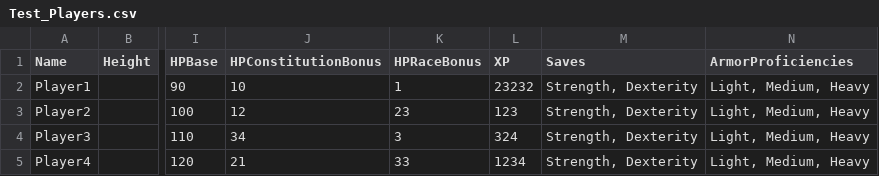
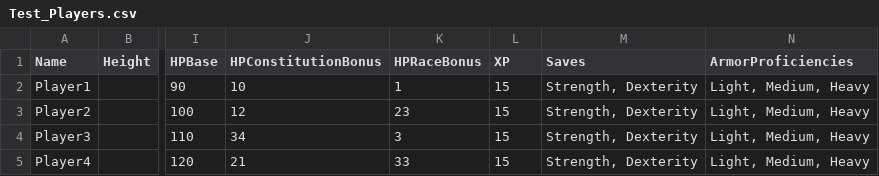
Before and after one commit to wpanderson/Project-Osiris, a CSV file: Test_Players.csv, drawn as a sheet; only a part is shown, gaps mark what is left out; the diff names each change by its address in the sheet, - before the commit and + after, or states it on an @@ line.

```diff
--- a/Test_Players.csv
+++ b/Test_Players.csv
-L2 (XP): 23232
+L2 (XP): 15
-L3 (XP): 123
+L3 (XP): 15
-L4 (XP): 324
+L4 (XP): 15
-L5 (XP): 1234
+L5 (XP): 15
```
